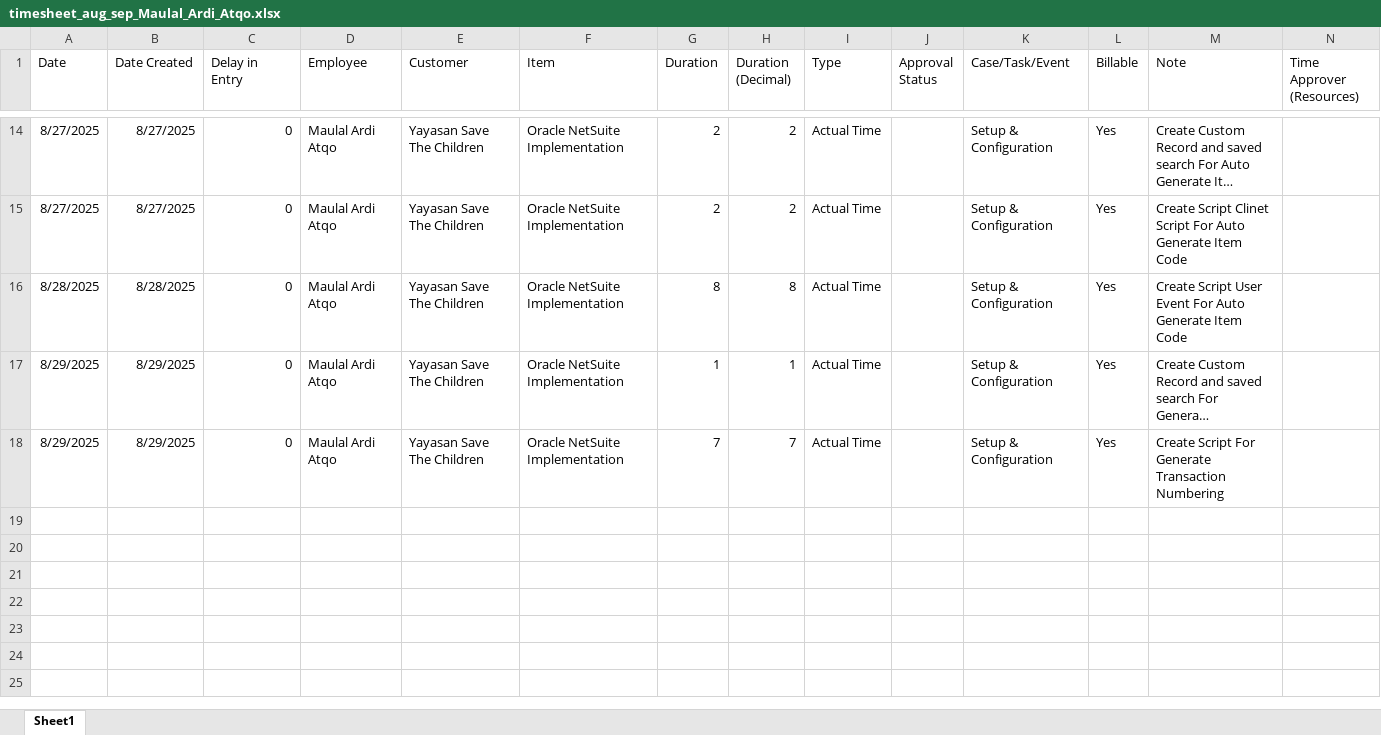
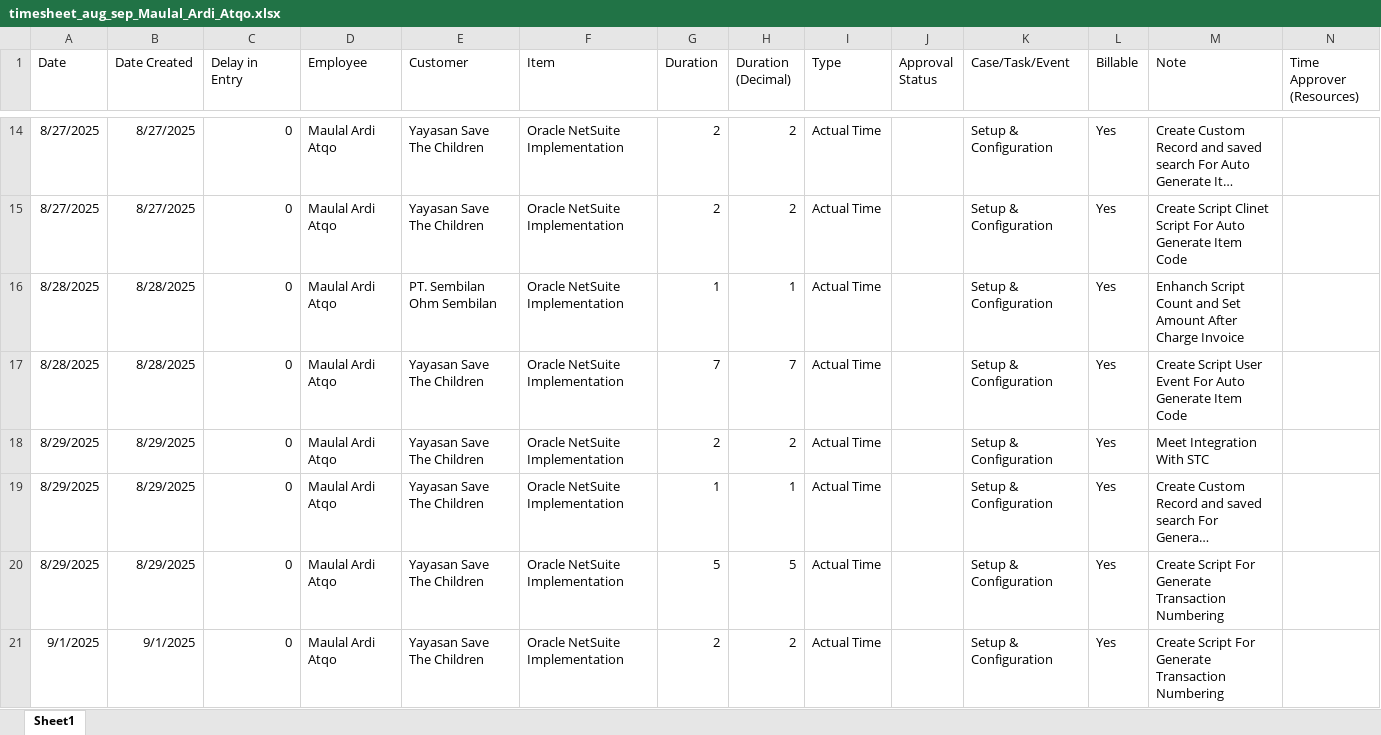
Before and after one commit to maulalardiatqo/netsuit-dev, an Excel workbook: timesheet_aug_sep_Maulal_Ardi_Atqo.xlsx, sheet Sheet1, drawn as a sheet; only a part is shown, gaps mark what is left out; long unchanged cells end in …; values as stored, in another font and other column widths than the file's, no borders; addresses are those after the commit; the diff names each change by its address in the sheet, - before the commit and + after, or states it on an @@ line.

```diff
--- a/timesheet_aug_sep_Maulal_Ardi_Atqo.xlsx (sheet Sheet1)
+++ b/timesheet_aug_sep_Maulal_Ardi_Atqo.xlsx (sheet Sheet1)
+row 16: 8/28/2025 | 8/28/2025 | 0 | Maulal Ardi Atqo | PT. Sembilan Ohm Sembilan | Oracle NetSuite Implementation | 1 | 1 | Actual Time |  | Setup & Configuration | Yes | Enhanch Script Count and Set Amount After Charge Invoice
-G17 (Duration): 8
+G17 (Duration): 7
-H17 (Duration (Decimal)): 8
+H17 (Duration (Decimal)): 7
+row 18: 8/29/2025 | 8/29/2025 | 0 | Maulal Ardi Atqo | Yayasan Save The Children | Oracle NetSuite Implementation | 2 | 2 | Actual Time |  | Setup & Configuration | Yes | Meet Integration With STC
-G20 (Duration): 7
+G20 (Duration): 5
-H20 (Duration (Decimal)): 7
+H20 (Duration (Decimal)): 5
+row 21: 9/1/2025 | 9/1/2025 | 0 | Maulal Ardi Atqo | Yayasan Save The Children | Oracle NetSuite Implementation | 2 | 2 | Actual Time |  | Setup & Configuration | Yes | Create Script For Generate Transaction Numbering
```
Also changed, not shown: 3 other files.
